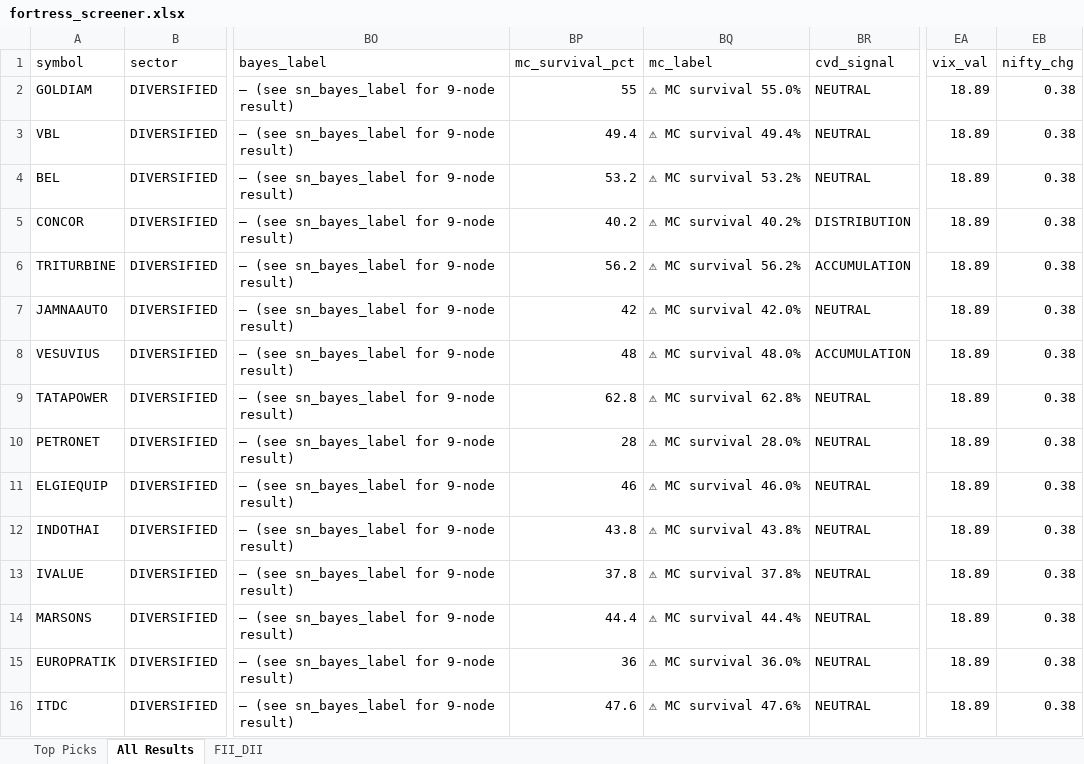
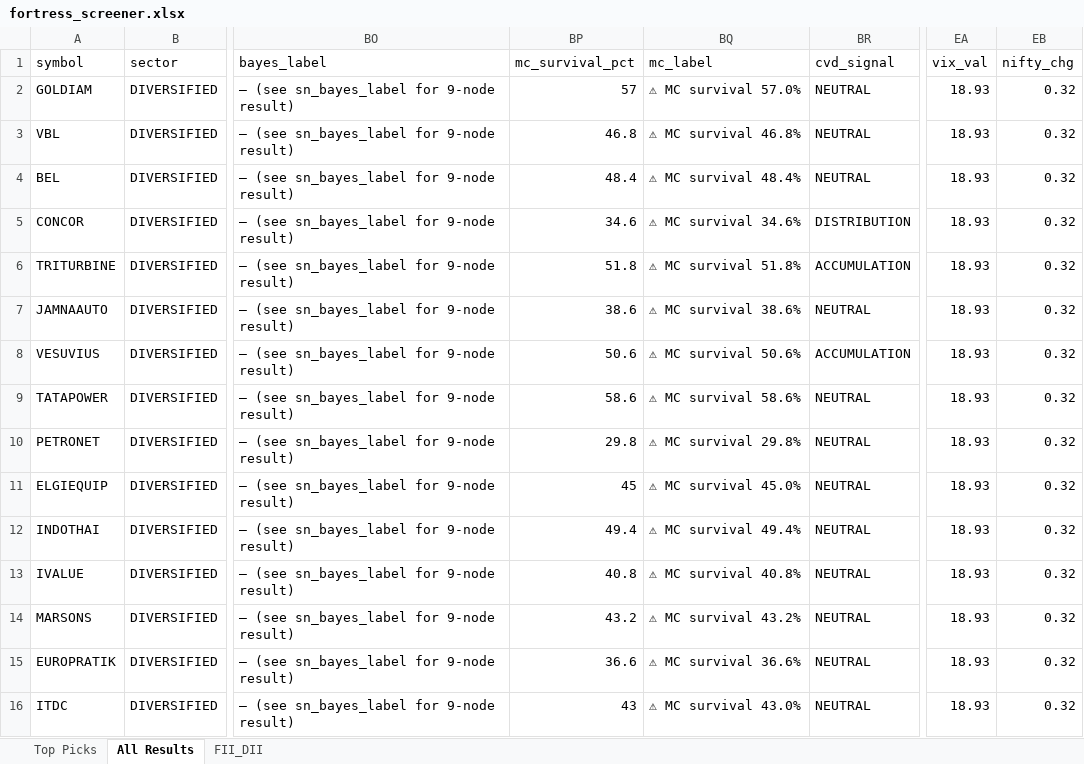
Before and after one commit to OneZero-Network/fortress-sniper, an Excel workbook: outputs/fortress_screener.xlsx, sheet All Results, drawn as a sheet; only a part is shown, gaps mark what is left out; values as stored, in another font and other column widths than the file's, no borders; the diff covers the shown part only; the diff names each change by its address in the sheet, - before the commit and + after, or states it on an @@ line.

```diff
--- a/outputs/fortress_screener.xlsx (sheet All Results)
+++ b/outputs/fortress_screener.xlsx (sheet All Results)
-BP2 (mc_survival_pct): 55
+BP2 (mc_survival_pct): 57
-BQ2 (mc_label): ⚠ MC survival 55.0%
+BQ2 (mc_label): ⚠ MC survival 57.0%
-EA2:EA16 (vix_val): 18.89
+EA2:EA16 (vix_val): 18.93
-EB2:EB16 (nifty_chg): 0.38
+EB2:EB16 (nifty_chg): 0.32
-BP3 (mc_survival_pct): 49.4
+BP3 (mc_survival_pct): 46.8
-BQ3 (mc_label): ⚠ MC survival 49.4%
+BQ3 (mc_label): ⚠ MC survival 46.8%
-BP4 (mc_survival_pct): 53.2
+BP4 (mc_survival_pct): 48.4
-BQ4 (mc_label): ⚠ MC survival 53.2%
+BQ4 (mc_label): ⚠ MC survival 48.4%
-BP5 (mc_survival_pct): 40.2
+BP5 (mc_survival_pct): 34.6
-BQ5 (mc_label): ⚠ MC survival 40.2%
+BQ5 (mc_label): ⚠ MC survival 34.6%
-BP6 (mc_survival_pct): 56.2
+BP6 (mc_survival_pct): 51.8
-BQ6 (mc_label): ⚠ MC survival 56.2%
+BQ6 (mc_label): ⚠ MC survival 51.8%
-BP7 (mc_survival_pct): 42
+BP7 (mc_survival_pct): 38.6
-BQ7 (mc_label): ⚠ MC survival 42.0%
+BQ7 (mc_label): ⚠ MC survival 38.6%
-BP8 (mc_survival_pct): 48
+BP8 (mc_survival_pct): 50.6
-BQ8 (mc_label): ⚠ MC survival 48.0%
+BQ8 (mc_label): ⚠ MC survival 50.6%
-BP9 (mc_survival_pct): 62.8
+BP9 (mc_survival_pct): 58.6
-BQ9 (mc_label): ⚠ MC survival 62.8%
+BQ9 (mc_label): ⚠ MC survival 58.6%
-BP10 (mc_survival_pct): 28
+BP10 (mc_survival_pct): 29.8
-BQ10 (mc_label): ⚠ MC survival 28.0%
+BQ10 (mc_label): ⚠ MC survival 29.8%
-BP11 (mc_survival_pct): 46
+BP11 (mc_survival_pct): 45
-BQ11 (mc_label): ⚠ MC survival 46.0%
+BQ11 (mc_label): ⚠ MC survival 45.0%
-BP12 (mc_survival_pct): 43.8
+BP12 (mc_survival_pct): 49.4
-BQ12 (mc_label): ⚠ MC survival 43.8%
+BQ12 (mc_label): ⚠ MC survival 49.4%
-BP13 (mc_survival_pct): 37.8
+BP13 (mc_survival_pct): 40.8
-BQ13 (mc_label): ⚠ MC survival 37.8%
+BQ13 (mc_label): ⚠ MC survival 40.8%
-BP14 (mc_survival_pct): 44.4
+BP14 (mc_survival_pct): 43.2
-BQ14 (mc_label): ⚠ MC survival 44.4%
+BQ14 (mc_label): ⚠ MC survival 43.2%
-BP15 (mc_survival_pct): 36
+BP15 (mc_survival_pct): 36.6
-BQ15 (mc_label): ⚠ MC survival 36.0%
+BQ15 (mc_label): ⚠ MC survival 36.6%
-BP16 (mc_survival_pct): 47.6
+BP16 (mc_survival_pct): 43
-BQ16 (mc_label): ⚠ MC survival 47.6%
+BQ16 (mc_label): ⚠ MC survival 43.0%
```
Also changed, not shown: 182 edited cells elsewhere in this sheet, sheet Top Picks.
